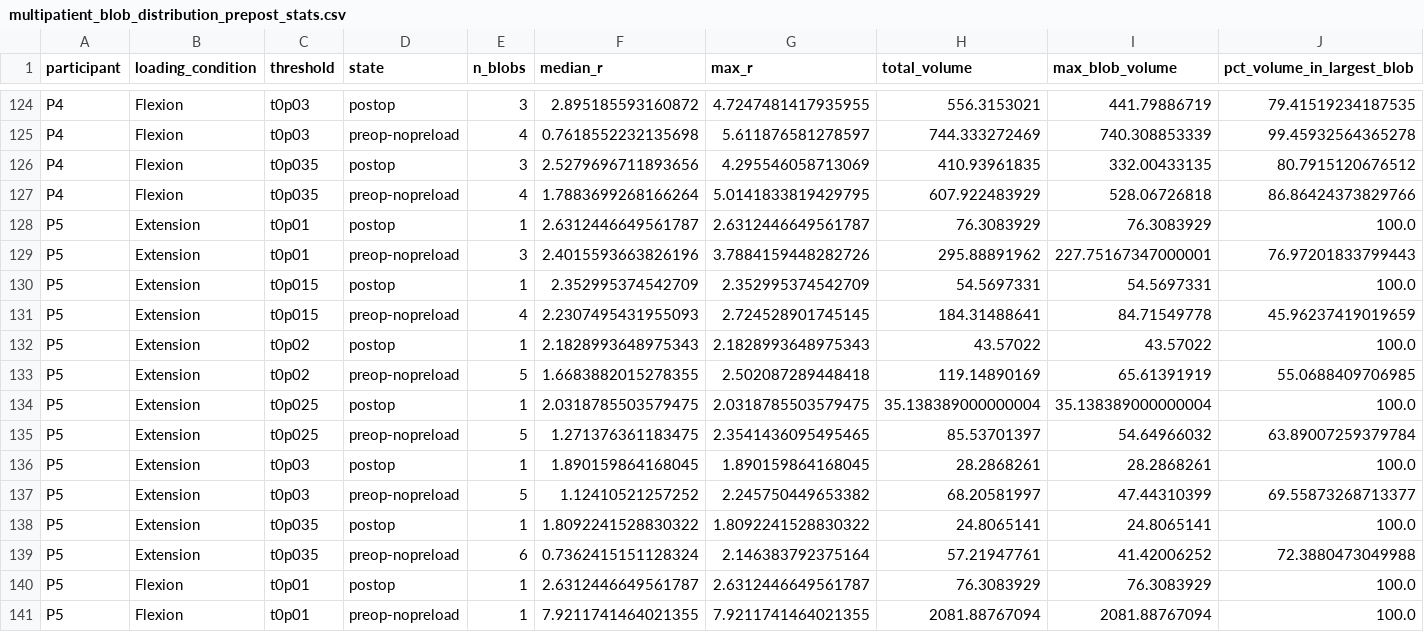
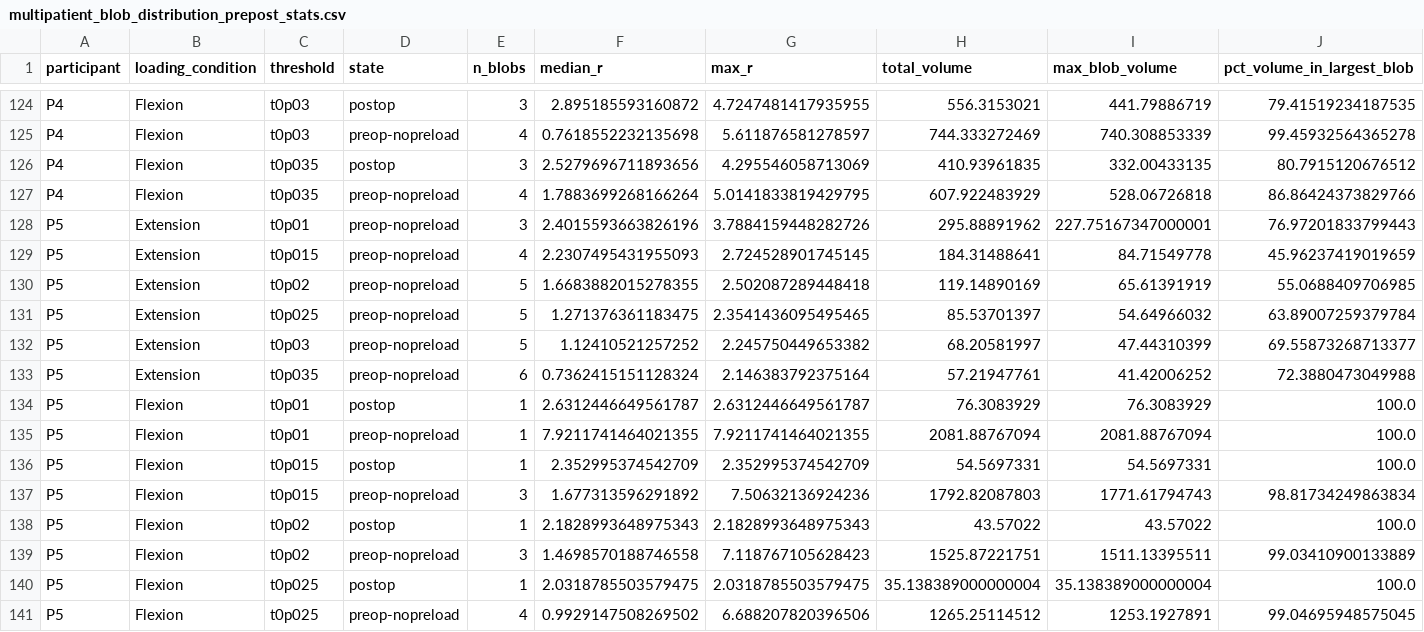
Before and after one commit to brassc/Abaqus, a CSV file: DCM_Scripting/preopnopreloadvspostop_results/multipatient_blob_distribution_prepost_stats.csv, drawn as a sheet; only a part is shown, gaps mark what is left out; the shorter side is filled out with more unchanged rows.

Commit message:
reextract for P5 extension rerun

```diff
--- a/DCM_Scripting/preopnopreloadvspostop_results/multipatient_blob_distribution_prepost_stats.csv
+++ b/DCM_Scripting/preopnopreloadvspostop_results/multipatient_blob_distribution_prepost_stats.csv
@@ -127,13 +127,7 @@ P4,Flexion,t0p035,postop,3,2.5279696711893656,4.295546058713069,410.93961835,332
 P4,Flexion,t0p035,preop-nopreload,4,1.7883699268166264,5.0141833819429795,607.922483929,528.06726818,86.86424373829766
-P5,Extension,t0p01,postop,1,2.6312446649561787,2.6312446649561787,76.3083929,76.3083929,100.0
 P5,Extension,t0p01,preop-nopreload,3,2.4015593663826196,3.7884159448282726,295.88891962,227.75167347000001,76.97201833799443
-P5,Extension,t0p015,postop,1,2.352995374542709,2.352995374542709,54.5697331,54.5697331,100.0
 P5,Extension,t0p015,preop-nopreload,4,2.2307495431955093,2.724528901745145,184.31488641,84.71549778,45.96237419019659
-P5,Extension,t0p02,postop,1,2.1828993648975343,2.1828993648975343,43.57022,43.57022,100.0
 P5,Extension,t0p02,preop-nopreload,5,1.6683882015278355,2.502087289448418,119.14890169,65.61391919,55.0688409706985
-P5,Extension,t0p025,postop,1,2.0318785503579475,2.0318785503579475,35.138389000000004,35.138389000000004,100.0
 P5,Extension,t0p025,preop-nopreload,5,1.271376361183475,2.3541436095495465,85.53701397,54.64966032,63.89007259379784
-P5,Extension,t0p03,postop,1,1.890159864168045,1.890159864168045,28.2868261,28.2868261,100.0
 P5,Extension,t0p03,preop-nopreload,5,1.12410521257252,2.245750449653382,68.20581997,47.44310399,69.55873268713377
-P5,Extension,t0p035,postop,1,1.8092241528830322,1.8092241528830322,24.8065141,24.8065141,100.0
 P5,Extension,t0p035,preop-nopreload,6,0.7362415151128324,2.146383792375164,57.21947761,41.42006252,72.3880473049988
```
Also changed, not shown: DCM_Scripting/preopnopreloadvspostop_results/multipatient_blob_distribution_prepost_summary.csv, DCM_Scripting/preopnopreloadvspostop_results/multipatient_ivd_summary_percentiles_prepost_sortedbymjoachange.csv, 36 other files.
